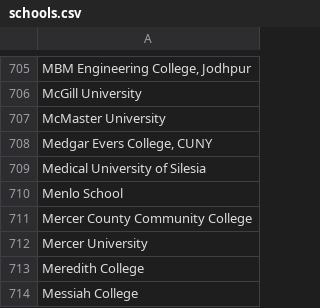
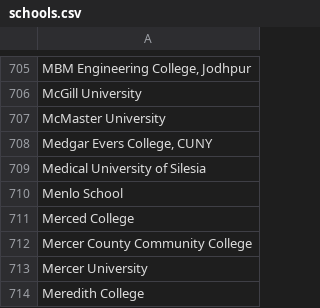
Before and after one commit to MLH/mlh-policies, a CSV file: schools.csv, drawn as a sheet; only a part is shown, gaps mark what is left out; the shorter side is filled out with more unchanged rows.

Commit message:
Added Merced College

```diff
--- a/schools.csv
+++ b/schools.csv
@@ -710,2 +710,3 @@ Medical University of Silesia
 Menlo School
+Merced College
 Mercer County Community College
```
